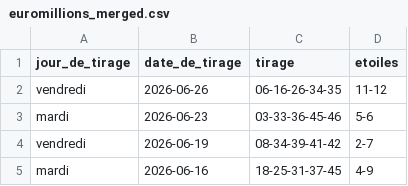
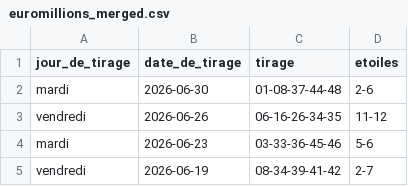
Before and after one commit to lgr974/euromillions-data, a CSV file: euromillions_merged.csv, drawn as a sheet; only a part is shown; the shorter side is filled out with more unchanged rows.

```diff
--- a/euromillions_merged.csv
+++ b/euromillions_merged.csv
@@ -1,2 +1,3 @@
 jour_de_tirage;date_de_tirage;tirage;etoiles
+mardi;2026-06-30;01-08-37-44-48;2-6
 vendredi;2026-06-26;06-16-26-34-35;11-12
```
